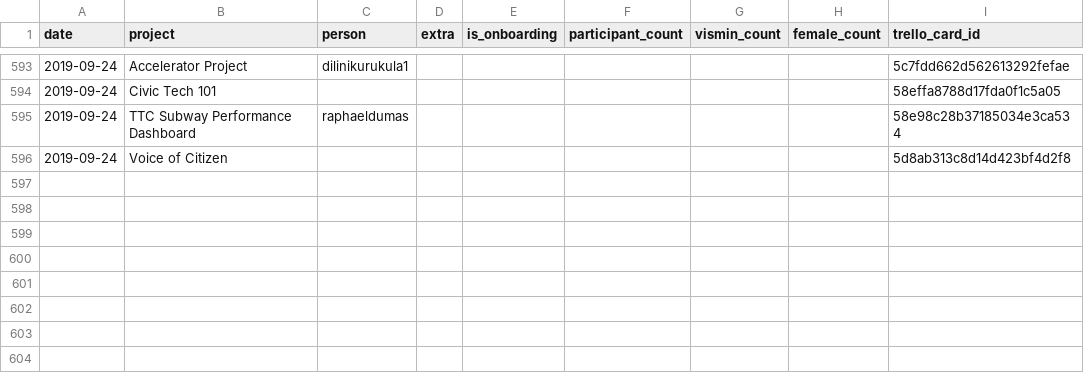
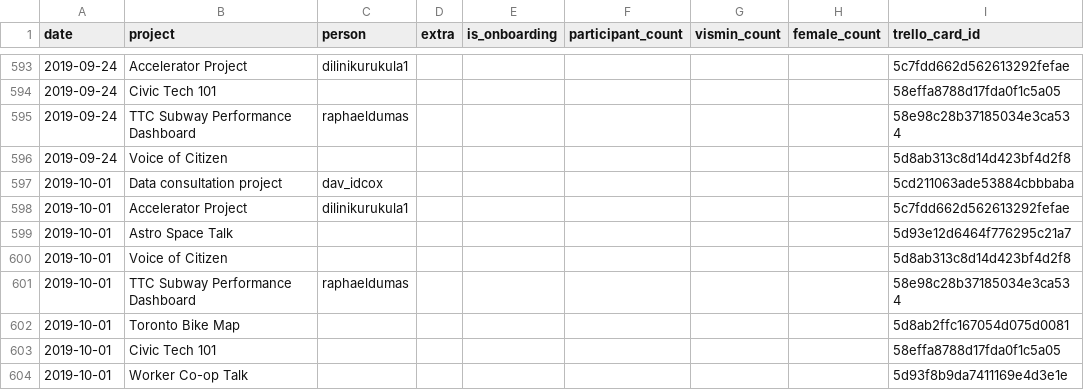
Before and after one commit to CivicTechTO/dataset-civictechto-breakout-groups, a CSV file: data/civictechto-breakout-groups.csv, drawn as a sheet; only a part is shown, gaps mark what is left out.

Commit message:
Updated data for 2019-10-01 hacknight.

```diff
--- a/data/civictechto-breakout-groups.csv
+++ b/data/civictechto-breakout-groups.csv
@@ -596 +596,9 @@ date,project,person,extra,is_onboarding,participant_count,vismin_count,female_co
 2019-09-24,Voice of Citizen,,,,,,,5d8ab313c8d14d423bf4d2f8
+2019-10-01,Data consultation project,dav_idcox,,,,,,5cd211063ade53884cbbbaba
+2019-10-01,Accelerator Project,dilinikurukula1,,,,,,5c7fdd662d562613292fefae
+2019-10-01,Astro Space Talk,,,,,,,5d93e12d6464f776295c21a7
+2019-10-01,Voice of Citizen,,,,,,,5d8ab313c8d14d423bf4d2f8
+2019-10-01,TTC Subway Performance Dashboard,raphaeldumas,,,,,,58e98c28b37185034e3ca534
+2019-10-01,Toronto Bike Map,,,,,,,5d8ab2ffc167054d075d0081
+2019-10-01,Civic Tech 101,,,,,,,58effa8788d17fda0f1c5a05
+2019-10-01,Worker Co-op Talk,,,,,,,5d93f8b9da7411169e4d3e1e
```
